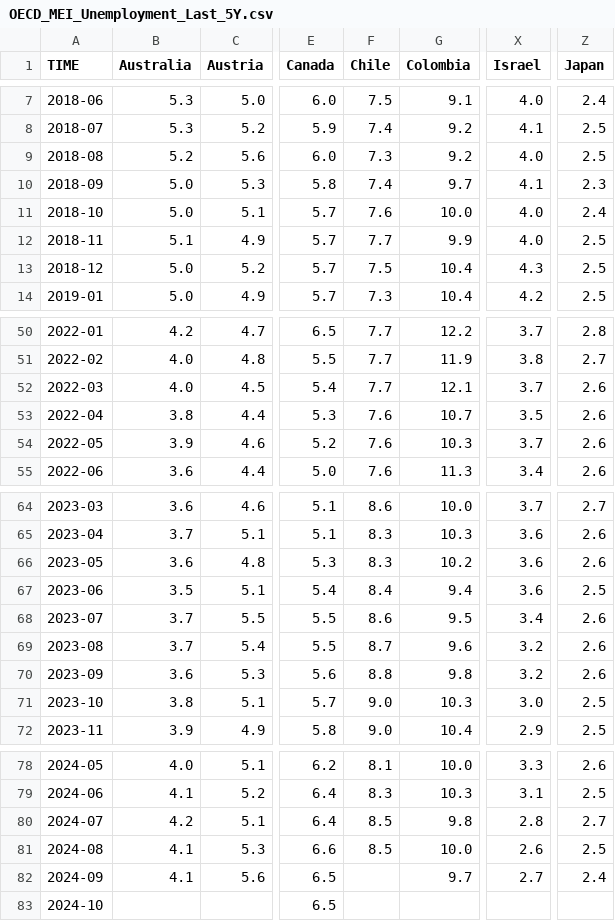
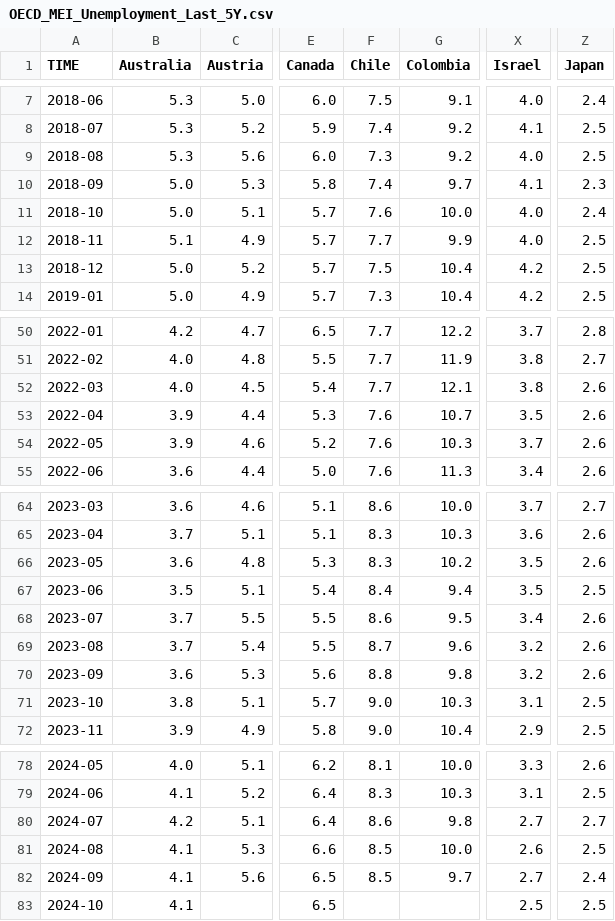
Before and after one commit to Qery-Data/Unemployment-OECD, a CSV file: data/OECD_MEI_Unemployment_Last_5Y.csv, drawn as a sheet; only a part is shown, gaps mark what is left out; the diff covers the shown part only; the diff names each change by its address in the sheet, - before the commit and + after, or states it on an @@ line.

Commit message:
Latest data: 2024-12-02-09-09-17

```diff
--- a/data/OECD_MEI_Unemployment_Last_5Y.csv
+++ b/data/OECD_MEI_Unemployment_Last_5Y.csv
-B9 (Australia): 5.2
+B9 (Australia): 5.3
-X13 (Israel): 4.3
+X13 (Israel): 4.2
-X52 (Israel): 3.7
+X52 (Israel): 3.8
-B53 (Australia): 3.8
+B53 (Australia): 3.9
-X66:X67 (Israel): 3.6
+X66:X67 (Israel): 3.5
-X71 (Israel): 3.0
+X71 (Israel): 3.1
-F80 (Chile): 8.5
+F80 (Chile): 8.6
-X80 (Israel): 2.8
+X80 (Israel): 2.7
-F82 (Chile): (empty)
+F82 (Chile): 8.5
-B83 (Australia): (empty)
+B83 (Australia): 4.1
-X83 (Israel): (empty)
+X83 (Israel): 2.5
-Z83 (Japan): (empty)
+Z83 (Japan): 2.5
```
Also changed, not shown: 1 edited cell elsewhere in this file, data/OECD_MEI_Unemployment_Last_12M.csv, data/OECD_MEI_Unemployment_Lastest_Value.csv.
